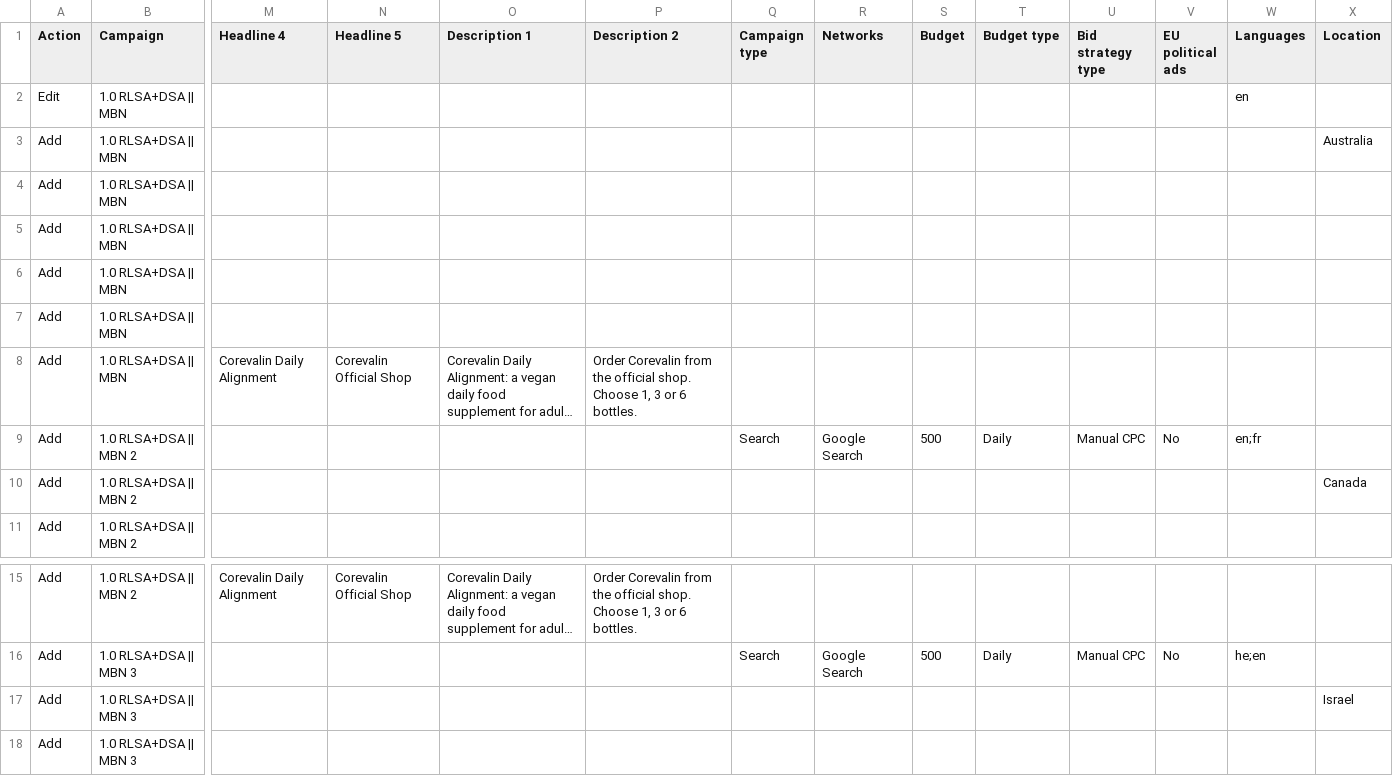
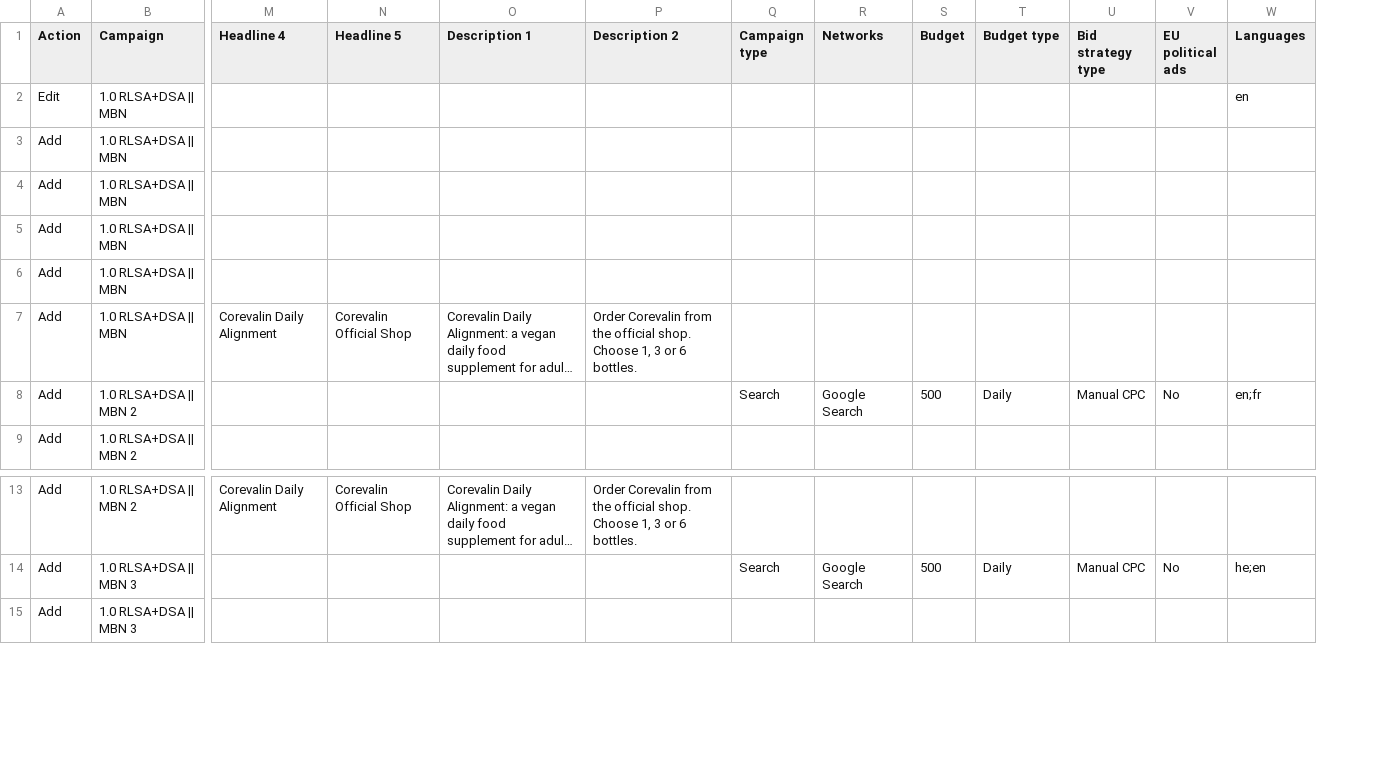
Before and after one commit to marciagreer6509/va-posts, a CSV file: corevalin-ads/corevalin-ads-au-ca-il.csv, drawn as a sheet; only a part is shown, gaps mark what is left out; long unchanged cells end in …; removed rows and columns are numbered as before the commit, all else as after; rows hold the shown columns only; the diff names each change by its address in the sheet, - before the commit and + after, or states it on an @@ line.

Commit message:
corevalin ads: drop location rows (bulk upload treats them as campaigns)

```diff
--- a/corevalin-ads/corevalin-ads-au-ca-il.csv
+++ b/corevalin-ads/corevalin-ads-au-ca-il.csv
-column X (Location), empty
-row 3: Add | 1.0 RLSA+DSA || MBN |  |  |  |  |  |  |  |  |  |  |  | Australia
-row 10: Add | 1.0 RLSA+DSA || MBN 2 |  |  |  |  |  |  |  |  |  |  |  | Canada
-row 17: Add | 1.0 RLSA+DSA || MBN 3 |  |  |  |  |  |  |  |  |  |  |  | Israel
```
